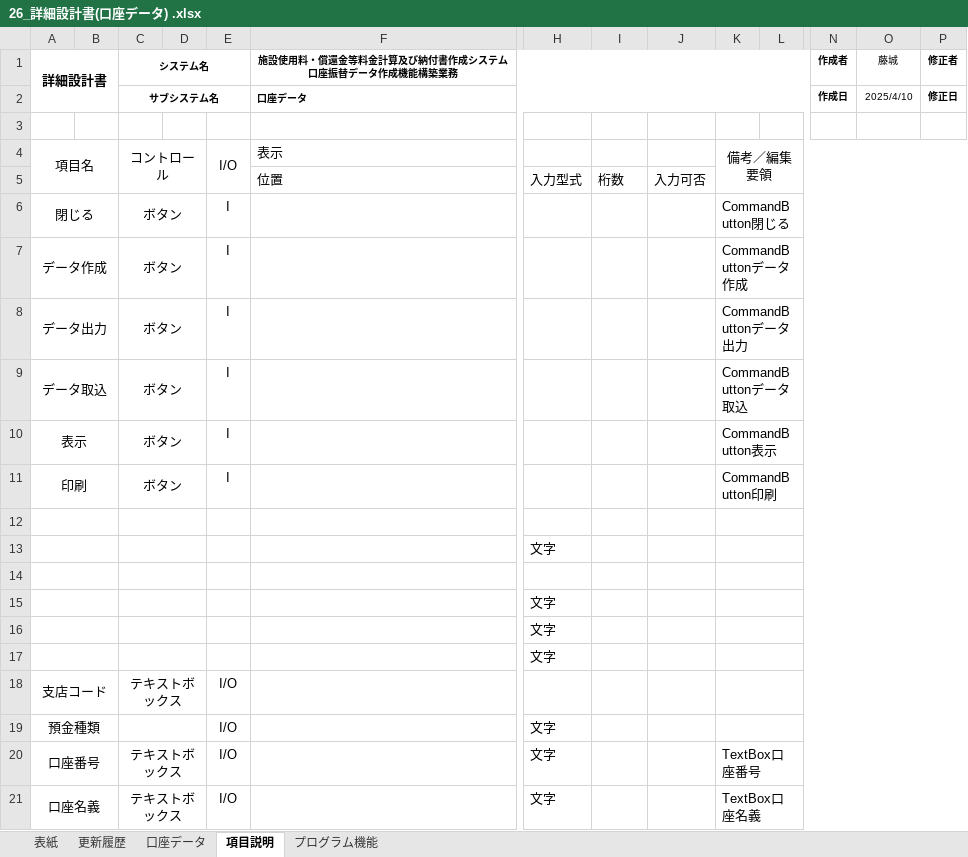
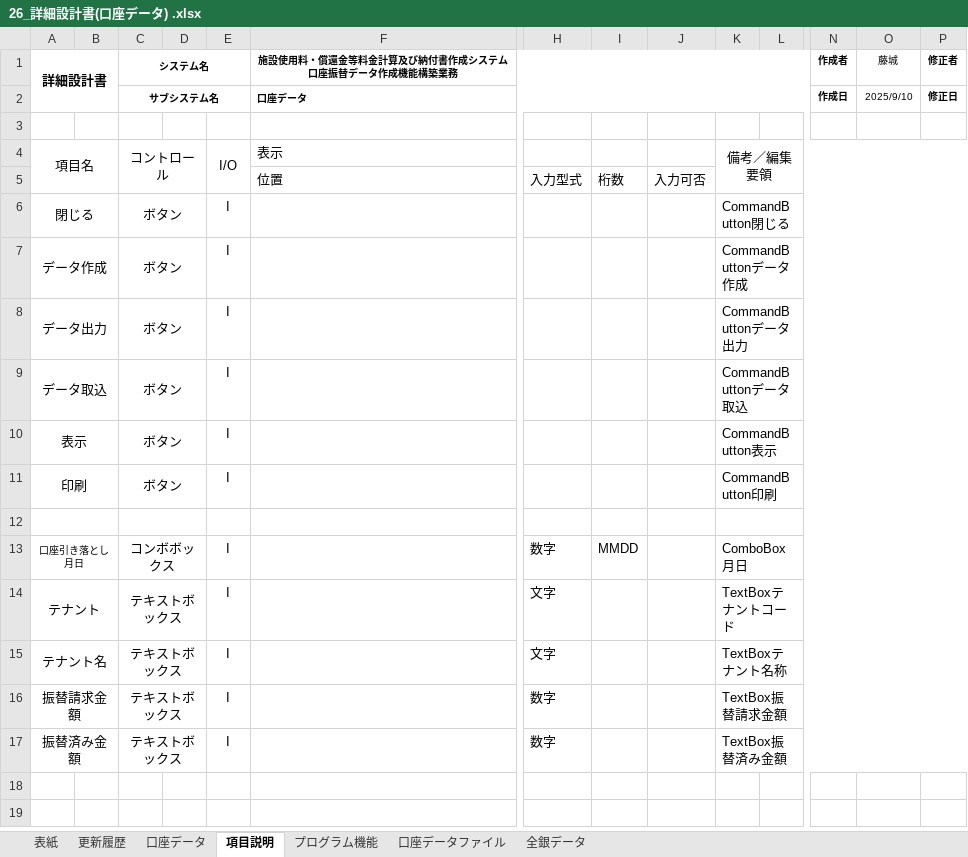
Before and after one commit to SiHimeji/si001, an Excel workbook: 市場_2025改修/詳細設計_2025/26_詳細設計書(口座データ) .xlsx, sheet 項目説明, drawn as a sheet; only a part is shown, gaps mark what is left out; values as stored, in another font and other column widths than the file's, no borders; removed rows and columns are numbered as before the commit, all else as after; rows hold the shown columns only; the diff names each change by its address in the sheet, - before the commit and + after, or states it on an @@ line.

```diff
--- a/市場_2025改修/詳細設計_2025/26_詳細設計書(口座データ) .xlsx (sheet 項目説明)
+++ b/市場_2025改修/詳細設計_2025/26_詳細設計書(口座データ) .xlsx (sheet 項目説明)
+sheet tab: 口座データファイル
+sheet tab: 全銀データ
-O2 (藤城): 2025/4/10
+O2 (藤城): 2025/9/10
-row 13:  |  |  |  |  |  | 文字
-row 13: (empty)
+row 13: 口座引き落とし月日 |  | コンボボックス |  | I |  | 数字 | MMDD |  | ComboBox月日
-row 15:  |  |  |  |  |  | 文字
-row 16:  |  |  |  |  |  | 文字
-row 17:  |  |  |  |  |  | 文字
-row 18: 支店コード |  | テキストボックス |  | I/O
-row 19: 預金種類 |  |  |  | I/O |  | 文字
-row 20: 口座番号 |  | テキストボックス |  | I/O |  | 文字 |  |  | TextBox口座番号
+row 14: テナント |  | テキストボックス |  | I |  | 文字 |  |  | TextBoxテナントコード
-A15 (詳細設計書): 口座名義
+A15 (詳細設計書): テナント名
-E15: I/O
+E15: I
-K15: TextBox口座名義
+K15: TextBoxテナント名称
+row 16: 振替請求金額 |  | テキストボックス |  | I |  | 数字 |  |  | TextBox振替請求金額
+row 17: 振替済み金額 |  | テキストボックス |  | I |  | 数字 |  |  | TextBox振替済み金額
```
Also changed, not shown: sheet プログラム機能, sheet 口座データ, charts or pictures, 市場_2025改修/ソース/HimejiIchibaPg_2025改-V106Base2.xlsm, 市場_2025改修/ソース/kouza_yyyy.xlsx, 12 other files.
